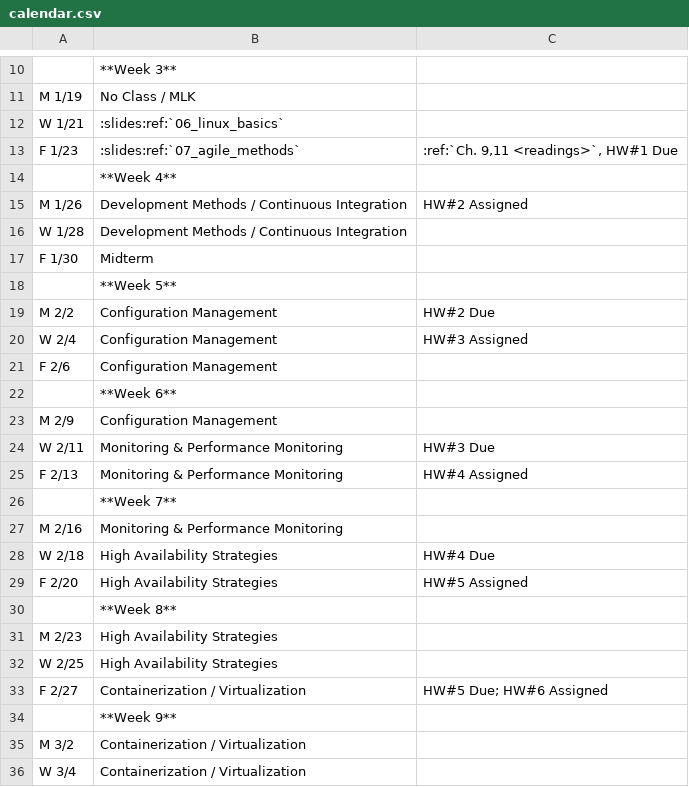
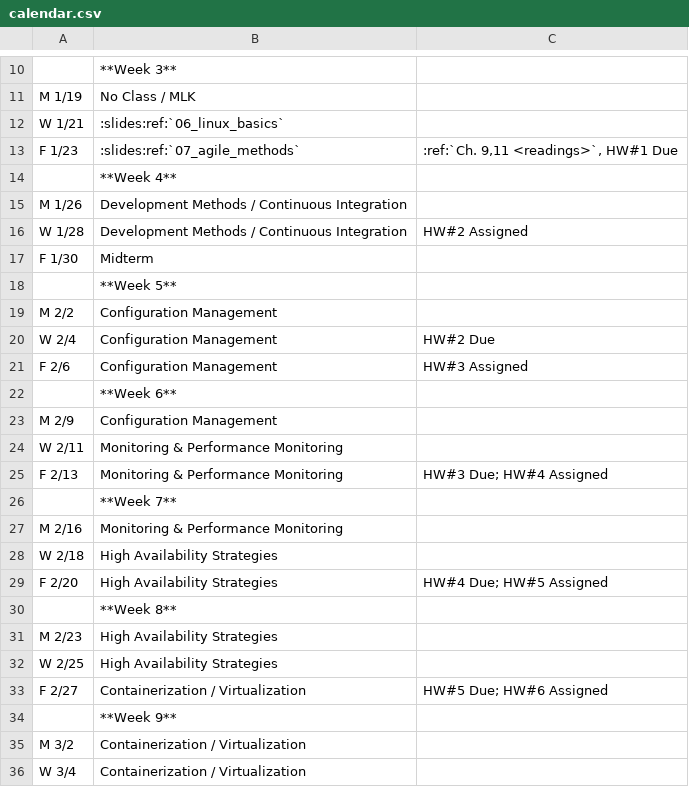
Before and after one commit to osuosl/cs312, a CSV file: source/_static/calendar.csv, drawn as a sheet; only a part is shown, gaps mark what is left out; the diff names each change by its address in the sheet, - before the commit and + after, or states it on an @@ line.

Commit message:
Adjust homework dates
Push a few homework dates back to fit better with our schedule.

```diff
--- a/source/_static/calendar.csv
+++ b/source/_static/calendar.csv
-C15: HW#2 Assigned
+C15: (empty)
-C16: (empty)
+C16: HW#2 Assigned
-C19: HW#2 Due
+C19: (empty)
-C20: HW#3 Assigned
+C20: HW#2 Due
-C21: (empty)
+C21: HW#3 Assigned
-C24: HW#3 Due
+C24: (empty)
-C25: HW#4 Assigned
+C25: HW#3 Due; HW#4 Assigned
-C28: HW#4 Due
+C28: (empty)
-C29: HW#5 Assigned
+C29: HW#4 Due; HW#5 Assigned
```
